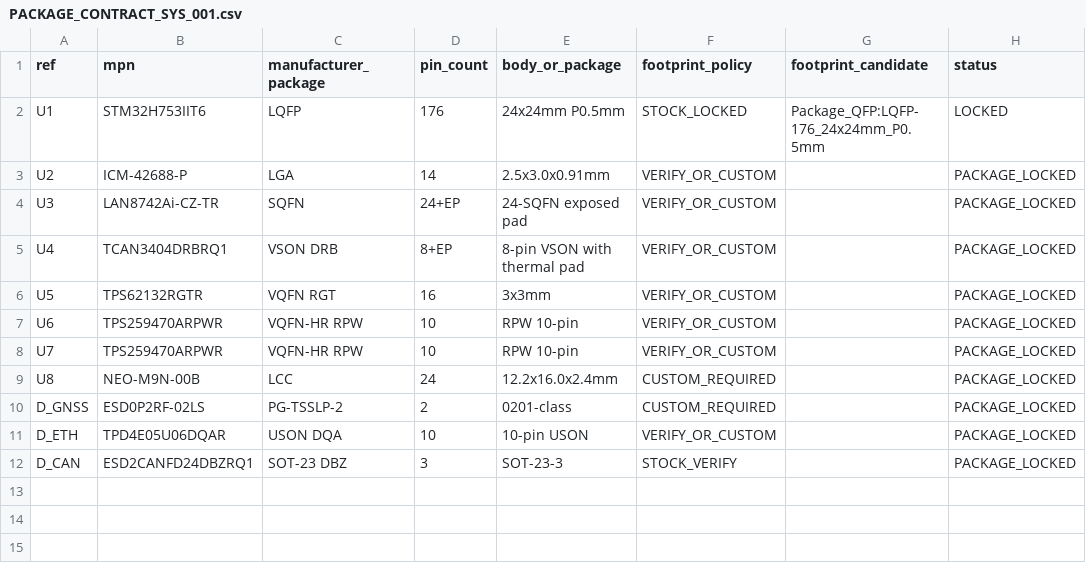
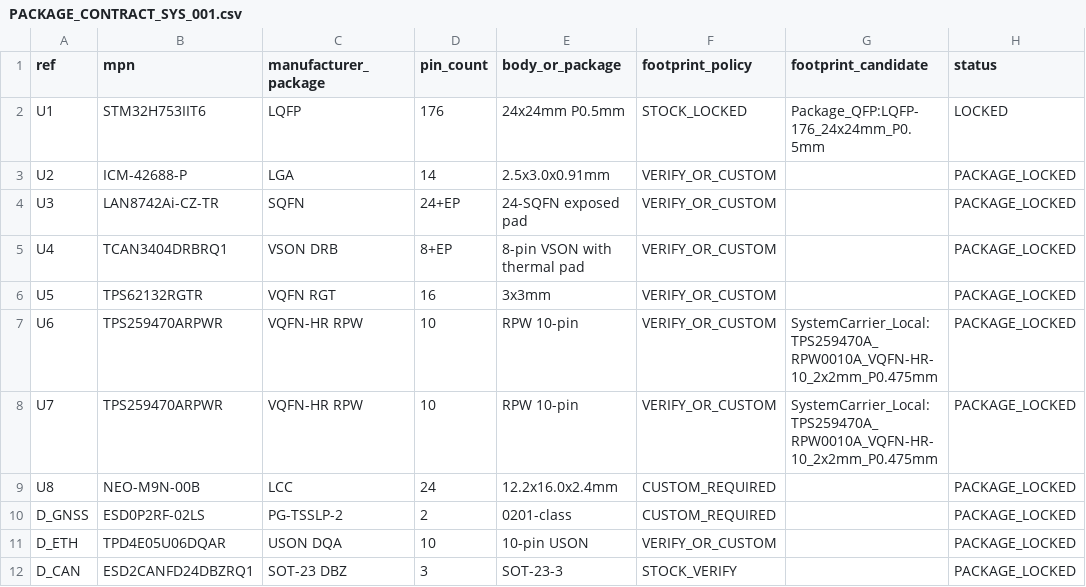
Before and after one commit to skif-ops/RLS_Head, a CSV file: hardware/system_carrier/PACKAGE_CONTRACT_SYS_001.csv, drawn as a sheet.

Commit message:
Record TPS259470A verified footprint candidate

```diff
--- a/hardware/system_carrier/PACKAGE_CONTRACT_SYS_001.csv
+++ b/hardware/system_carrier/PACKAGE_CONTRACT_SYS_001.csv
@@ -6,4 +6,4 @@ U4,TCAN3404DRBRQ1,VSON DRB,8+EP,8-pin VSON with thermal pad,VERIFY_OR_CUSTOM,,PA
 U5,TPS62132RGTR,VQFN RGT,16,3x3mm,VERIFY_OR_CUSTOM,,PACKAGE_LOCKED
-U6,TPS259470ARPWR,VQFN-HR RPW,10,RPW 10-pin,VERIFY_OR_CUSTOM,,PACKAGE_LOCKED
-U7,TPS259470ARPWR,VQFN-HR RPW,10,RPW 10-pin,VERIFY_OR_CUSTOM,,PACKAGE_LOCKED
+U6,TPS259470ARPWR,VQFN-HR RPW,10,RPW 10-pin,VERIFY_OR_CUSTOM,SystemCarrier_Local:TPS259470A_RPW0010A_VQFN-HR-10_2x2mm_P0.475mm,PACKAGE_LOCKED
+U7,TPS259470ARPWR,VQFN-HR RPW,10,RPW 10-pin,VERIFY_OR_CUSTOM,SystemCarrier_Local:TPS259470A_RPW0010A_VQFN-HR-10_2x2mm_P0.475mm,PACKAGE_LOCKED
 U8,NEO-M9N-00B,LCC,24,12.2x16.0x2.4mm,CUSTOM_REQUIRED,,PACKAGE_LOCKED
```
